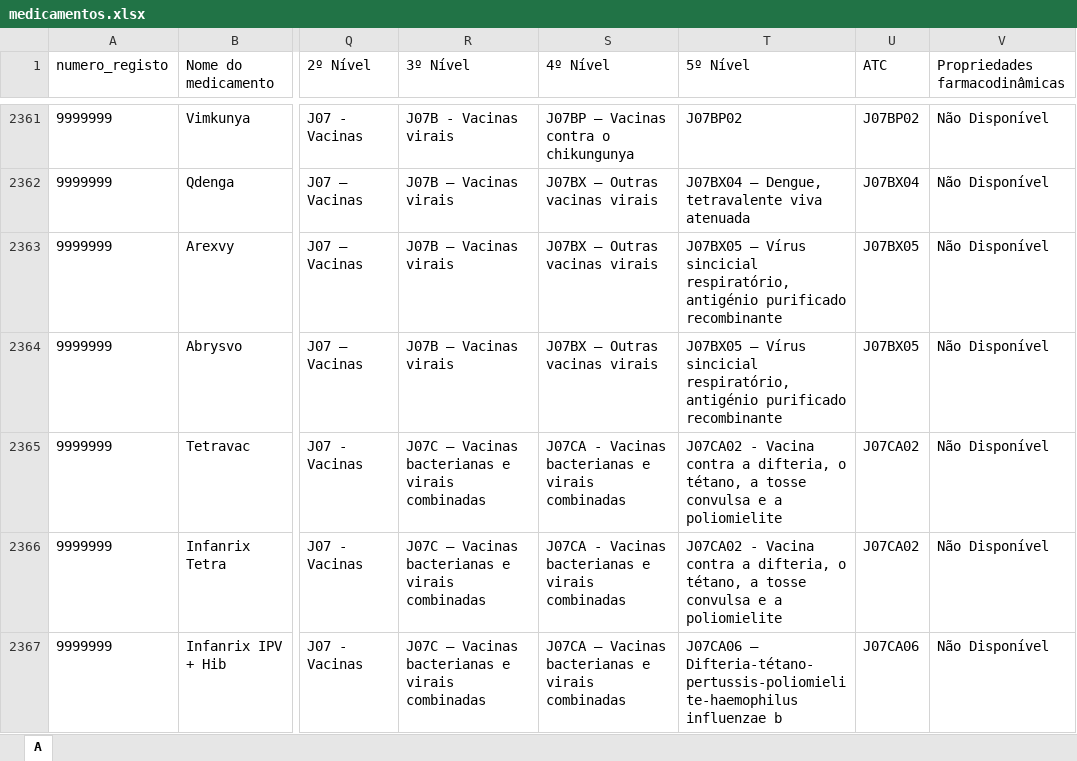
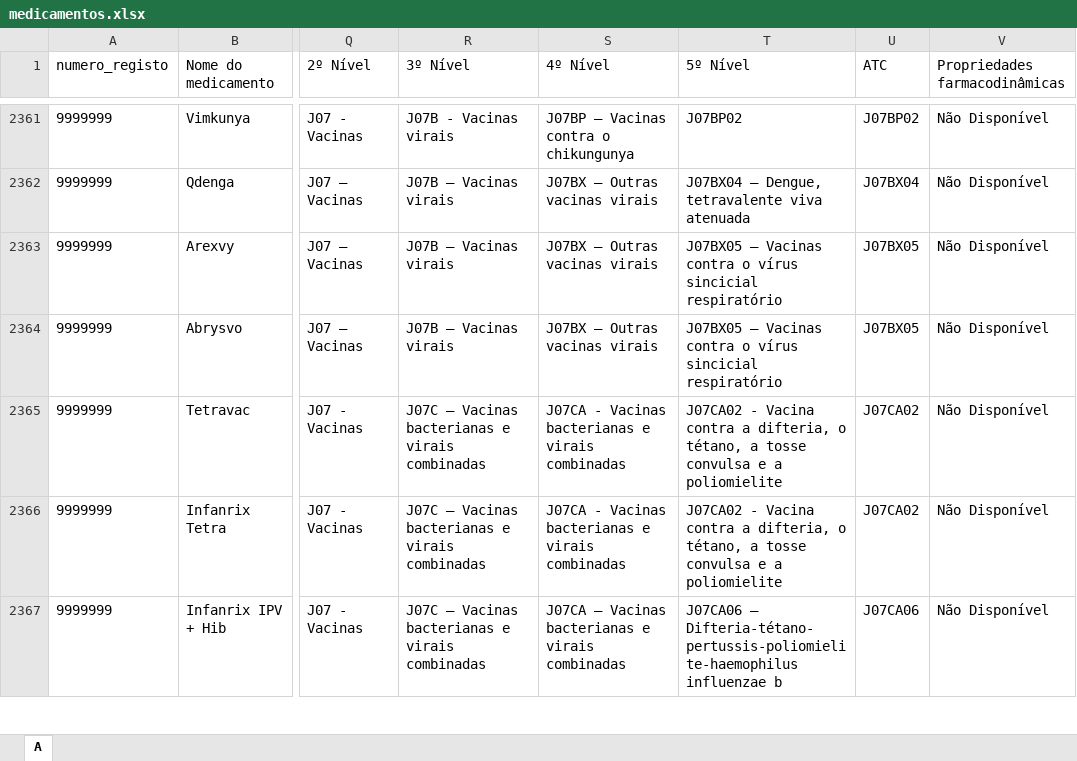
Before and after one commit to andrebastos11-bit/Site-Farmacologia, an Excel workbook: medicamentos.xlsx, sheet A, drawn as a sheet; only a part is shown, gaps mark what is left out; values as stored, in another font and other column widths than the file's, no borders; conditional formats not drawn; the diff covers the shown part only; the diff names each change by its address in the sheet, - before the commit and + after, or states it on an @@ line.

```diff
--- a/medicamentos.xlsx (sheet A)
+++ b/medicamentos.xlsx (sheet A)
-T2363:T2364 (5º Nível): J07BX05 — Vírus sincicial respiratório, antigénio purificado recombinante
+T2363:T2364 (5º Nível): J07BX05 — Vacinas contra o vírus sincicial respiratório
```
Also changed, not shown: 25 edited cells and cell formats elsewhere in this sheet, 2 other files.
